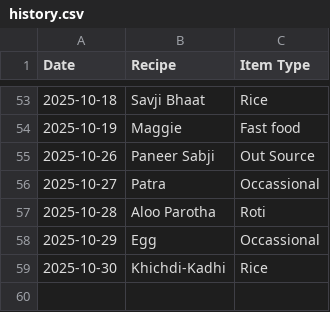
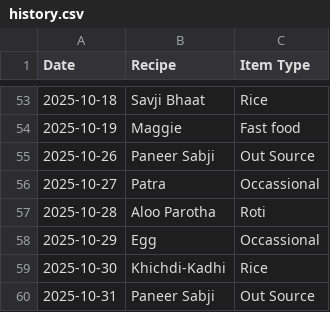
Before and after one commit to raj54669/meal-planner, a CSV file: history.csv, drawn as a sheet; only a part is shown, gaps mark what is left out.

Commit message:
Update history 2025-10-31

```diff
--- a/history.csv
+++ b/history.csv
@@ -59 +59,2 @@ Date,Recipe,Item Type
 2025-10-30,Khichdi-Kadhi,Rice
+2025-10-31,Paneer Sabji,Out Source
```
